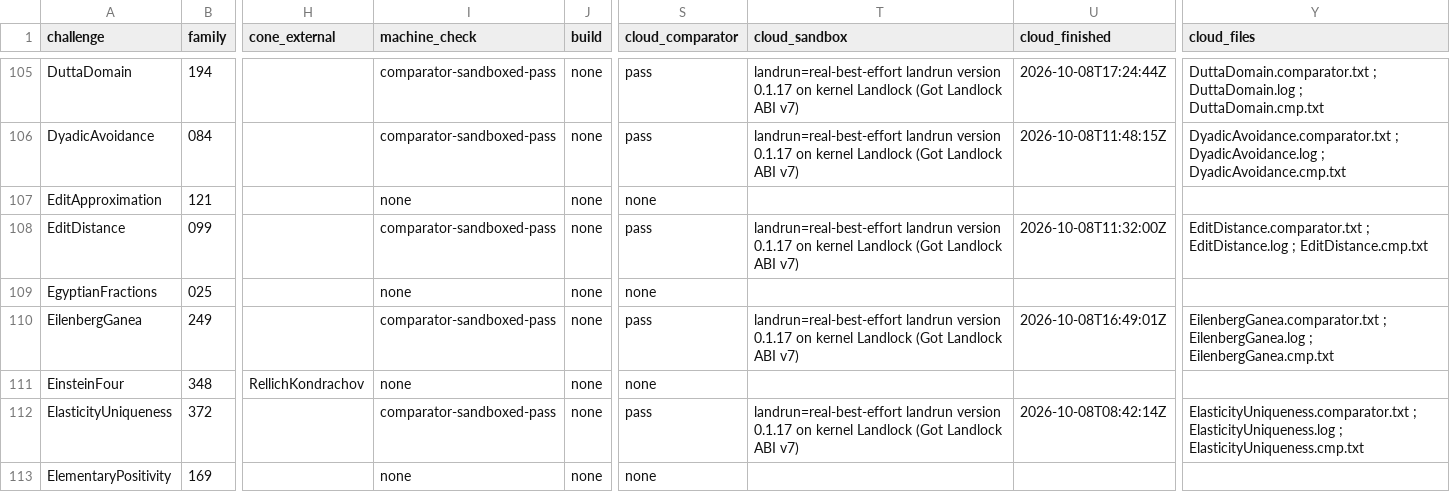
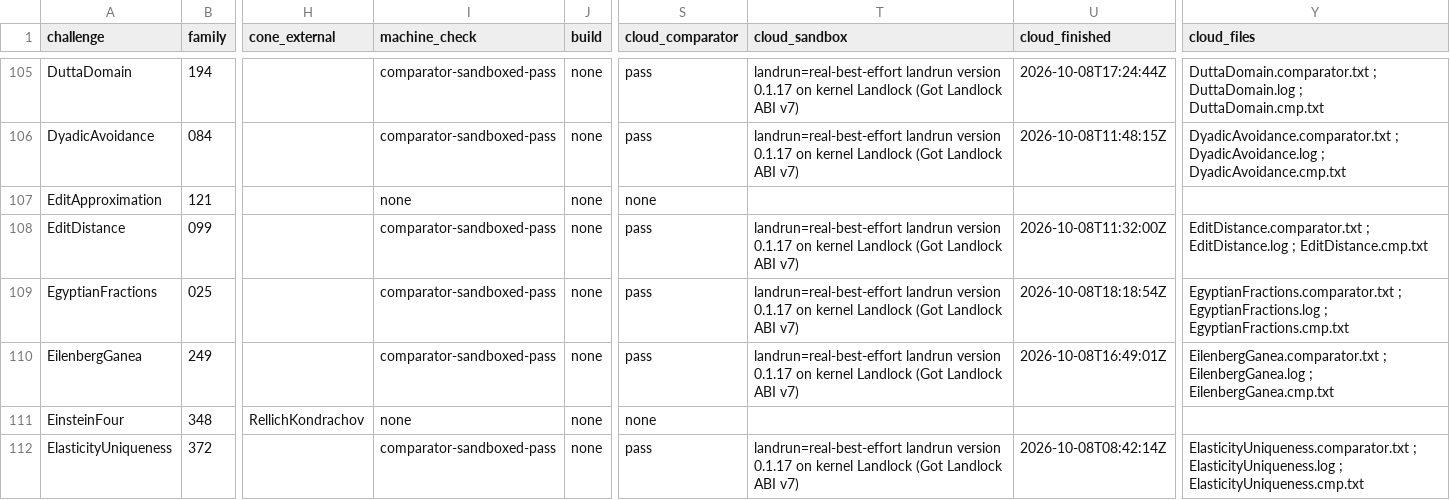
Before and after one commit to mathvet/mathvet, a CSV file: reviews/openai-math/challenge-status.csv, drawn as a sheet; only a part is shown, gaps mark what is left out; the shorter side is filled out with more unchanged rows; the diff covers the shown part only; the diff names each change by its address in the sheet, - before the commit and + after, or states it on an @@ line.

```diff
--- a/reviews/openai-math/challenge-status.csv
+++ b/reviews/openai-math/challenge-status.csv
-I109 (machine_check): none
+I109 (machine_check): comparator-sandboxed-pass
-S109 (cloud_comparator): none
+S109 (cloud_comparator): pass
-T109 (cloud_sandbox): (empty)
+T109 (cloud_sandbox): landrun=real-best-effort landrun version 0.1.17 on kernel Landlock (Got Landlock ABI v7)
-U109 (cloud_finished): (empty)
+U109 (cloud_finished): 2026-10-08T18:18:54Z
-Y109 (cloud_files): (empty)
+Y109 (cloud_files): EgyptianFractions.comparator.txt ; EgyptianFractions.log ; EgyptianFractions.cmp.txt
```
Also changed, not shown: 20 edited cells elsewhere in this file, reviews/openai-math/fidelity-table.csv, 44 other files.
